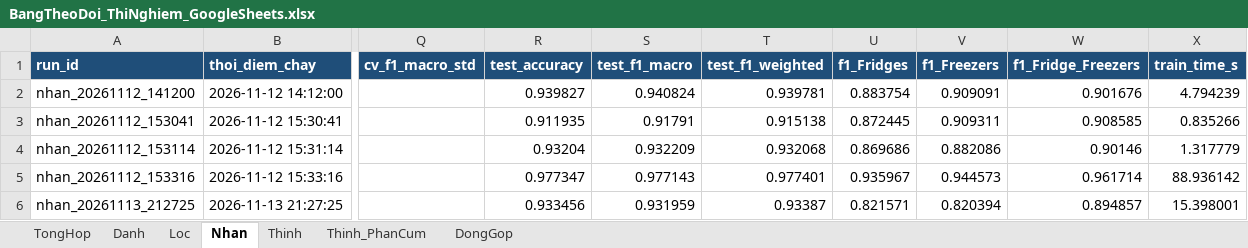
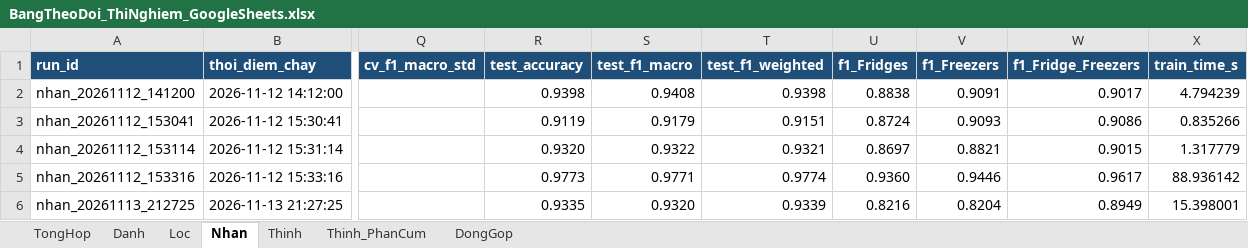
Before and after one commit to Huynh-Quoc-Danh/mayhoc, an Excel workbook: DoAnCuoiKy/experiments/BangTheoDoi_ThiNghiem_GoogleSheets.xlsx, sheet Nhan, drawn as a sheet; only a part is shown, gaps mark what is left out; values as stored, in another font and other column widths than the file's, no borders; the diff covers the shown part only; the diff names each change by its address in the sheet, - before the commit and + after, or states it on an @@ line.

```diff
--- a/DoAnCuoiKy/experiments/BangTheoDoi_ThiNghiem_GoogleSheets.xlsx (sheet Nhan)
+++ b/DoAnCuoiKy/experiments/BangTheoDoi_ThiNghiem_GoogleSheets.xlsx (sheet Nhan)
-R2 (test_accuracy): 0.939827
+R2 (test_accuracy): 0.9398
-S2 (test_f1_macro): 0.940824
+S2 (test_f1_macro): 0.9408
-T2 (test_f1_weighted): 0.939781
+T2 (test_f1_weighted): 0.9398
-U2 (f1_Fridges): 0.883754
+U2 (f1_Fridges): 0.8838
-V2 (f1_Freezers): 0.909091
+V2 (f1_Freezers): 0.9091
-W2 (f1_Fridge_Freezers): 0.901676
+W2 (f1_Fridge_Freezers): 0.9017
-R3 (test_accuracy): 0.911935
+R3 (test_accuracy): 0.9119
-S3 (test_f1_macro): 0.91791
+S3 (test_f1_macro): 0.9179
-T3 (test_f1_weighted): 0.915138
+T3 (test_f1_weighted): 0.9151
-U3 (f1_Fridges): 0.872445
+U3 (f1_Fridges): 0.8724
-V3 (f1_Freezers): 0.909311
+V3 (f1_Freezers): 0.9093
-W3 (f1_Fridge_Freezers): 0.908585
+W3 (f1_Fridge_Freezers): 0.9086
-R4 (test_accuracy): 0.93204
+R4 (test_accuracy): 0.9320
-S4 (test_f1_macro): 0.932209
+S4 (test_f1_macro): 0.9322
-T4 (test_f1_weighted): 0.932068
+T4 (test_f1_weighted): 0.9321
-U4 (f1_Fridges): 0.869686
+U4 (f1_Fridges): 0.8697
-V4 (f1_Freezers): 0.882086
+V4 (f1_Freezers): 0.8821
-W4 (f1_Fridge_Freezers): 0.90146
+W4 (f1_Fridge_Freezers): 0.9015
-R5 (test_accuracy): 0.977347
+R5 (test_accuracy): 0.9773
-S5 (test_f1_macro): 0.977143
+S5 (test_f1_macro): 0.9771
-T5 (test_f1_weighted): 0.977401
+T5 (test_f1_weighted): 0.9774
-U5 (f1_Fridges): 0.935967
+U5 (f1_Fridges): 0.9360
-V5 (f1_Freezers): 0.944573
+V5 (f1_Freezers): 0.9446
-W5 (f1_Fridge_Freezers): 0.961714
+W5 (f1_Fridge_Freezers): 0.9617
-R6 (test_accuracy): 0.933456
+R6 (test_accuracy): 0.9335
-S6 (test_f1_macro): 0.931959
+S6 (test_f1_macro): 0.9320
-T6 (test_f1_weighted): 0.93387
+T6 (test_f1_weighted): 0.9339
-U6 (f1_Fridges): 0.821571
+U6 (f1_Fridges): 0.8216
-V6 (f1_Freezers): 0.820394
+V6 (f1_Freezers): 0.8204
-W6 (f1_Fridge_Freezers): 0.894857
+W6 (f1_Fridge_Freezers): 0.8949
```
Also changed, not shown: 106 edited cells elsewhere in this sheet, sheet TongHop, sheet Loc, sheet Danh, sheet Thinh_PhanCum, 1 other file.
